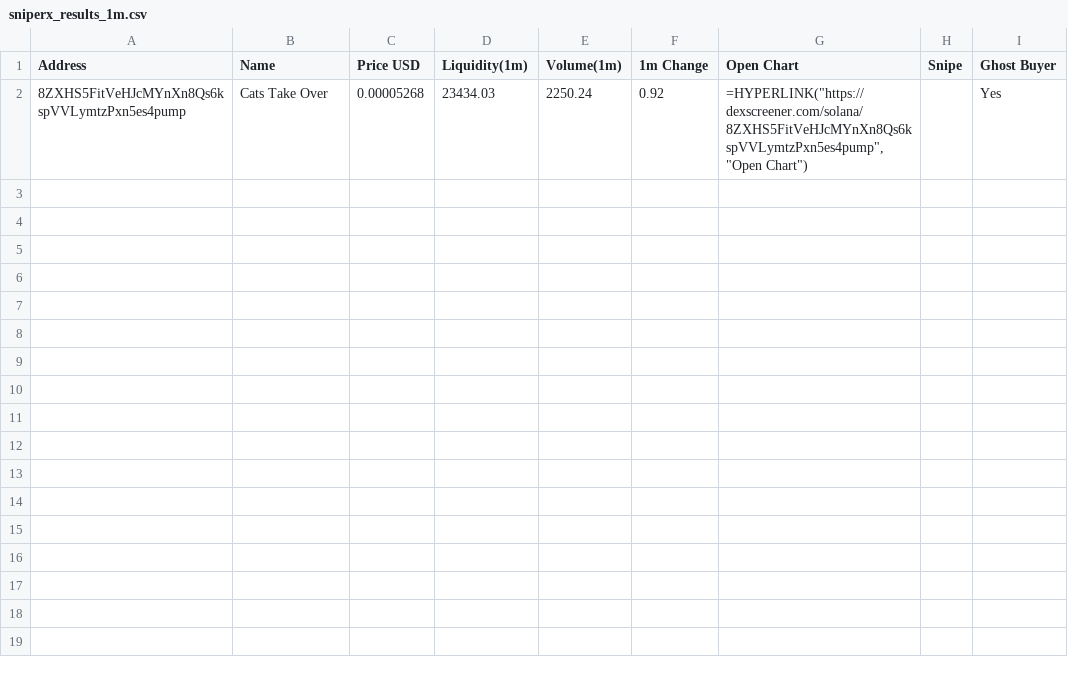
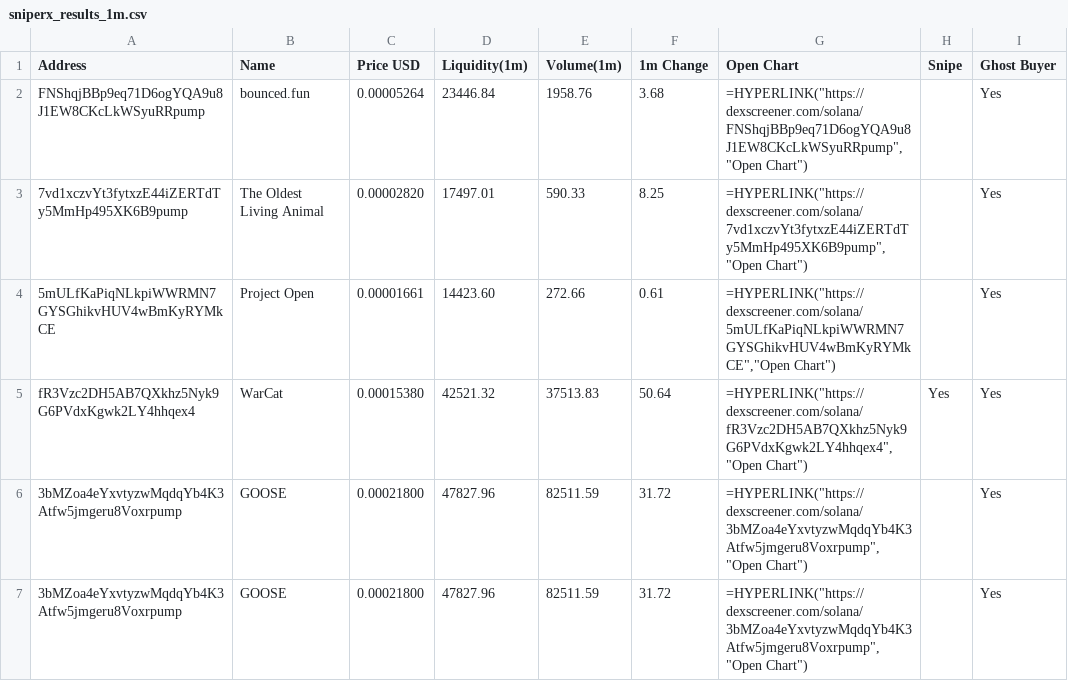
Before and after one commit to Rachid91674/SniperX-V3, a CSV file: sniperx_results_1m.csv, drawn as a sheet; removed rows and columns are numbered as before the commit, all else as after; the diff names each change by its address in the sheet, - before the commit and + after, or states it on an @@ line.

```diff
--- a/sniperx_results_1m.csv
+++ b/sniperx_results_1m.csv
-row 2: 8ZXHS5FitVeHJcMYnXn8Qs6kspVVLymtzPxn5es4pump | Cats Take Over | 0.00005268 | 23434.03 | 2250.24 | 0.92 | =HYPERLINK("https://dexscreener.com/solana/8ZXHS5FitVeHJcMYnXn8Qs6kspVVLymtzPxn5es4pump","Open Chart") |  | Yes
+row 2: FNShqjBBp9eq71D6ogYQA9u8J1EW8CKcLkWSyuRRpump | bounced.fun | 0.00005264 | 23446.84 | 1958.76 | 3.68 | =HYPERLINK("https://dexscreener.com/solana/FNShqjBBp9eq71D6ogYQA9u8J1EW8CKcLkWSyuRRpump","Open Chart") |  | Yes
+row 3: 7vd1xczvYt3fytxzE44iZERTdTy5MmHp495XK6B9pump | The Oldest Living Animal | 0.00002820 | 17497.01 | 590.33 | 8.25 | =HYPERLINK("https://dexscreener.com/solana/7vd1xczvYt3fytxzE44iZERTdTy5MmHp495XK6B9pump","Open Chart") |  | Yes
+row 4: 5mULfKaPiqNLkpiWWRMN7GYSGhikvHUV4wBmKyRYMkCE | Project Open | 0.00001661 | 14423.60 | 272.66 | 0.61 | =HYPERLINK("https://dexscreener.com/solana/5mULfKaPiqNLkpiWWRMN7GYSGhikvHUV4wBmKyRYMkCE","Open Chart") |  | Yes
+row 5: fR3Vzc2DH5AB7QXkhz5Nyk9G6PVdxKgwk2LY4hhqex4 | WarCat | 0.00015380 | 42521.32 | 37513.83 | 50.64 | =HYPERLINK("https://dexscreener.com/solana/fR3Vzc2DH5AB7QXkhz5Nyk9G6PVdxKgwk2LY4hhqex4","Open Chart") | Yes | Yes
+row 6: 3bMZoa4eYxvtyzwMqdqYb4K3Atfw5jmgeru8Voxrpump | GOOSE | 0.00021800 | 47827.96 | 82511.59 | 31.72 | =HYPERLINK("https://dexscreener.com/solana/3bMZoa4eYxvtyzwMqdqYb4K3Atfw5jmgeru8Voxrpump","Open Chart") |  | Yes
+row 7: 3bMZoa4eYxvtyzwMqdqYb4K3Atfw5jmgeru8Voxrpump | GOOSE | 0.00021800 | 47827.96 | 82511.59 | 31.72 | =HYPERLINK("https://dexscreener.com/solana/3bMZoa4eYxvtyzwMqdqYb4K3Atfw5jmgeru8Voxrpump","Open Chart") |  | Yes
```
Also changed, not shown: cluster_summaries.csv, token_risk_analysis.csv, 18 other files.
